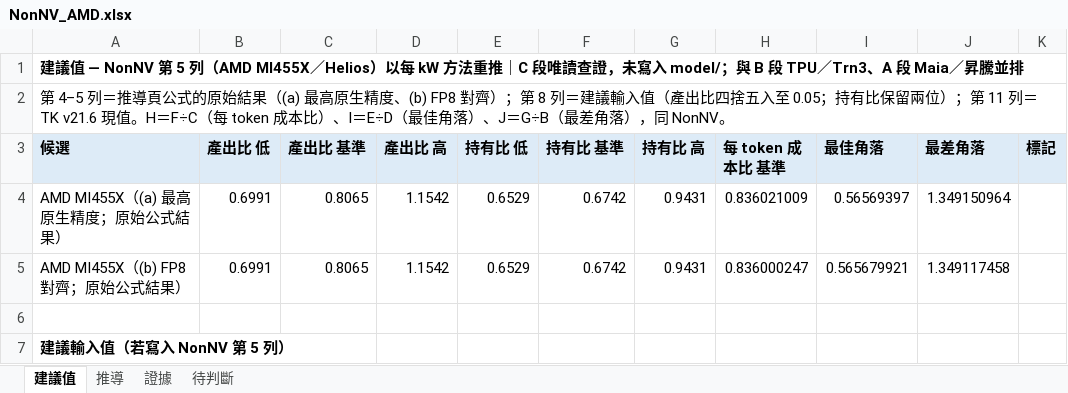
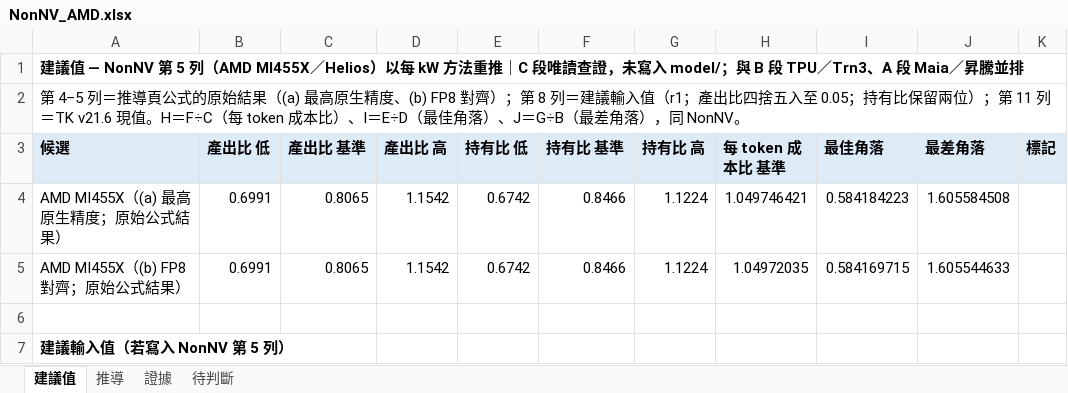
Before and after one commit to YinchenChang/Tokenomics, an Excel workbook: docs/evidence/20261025_NonNV_AMD/NonNV_AMD.xlsx, sheet 建議值, drawn as a sheet; only a part is shown; values as stored, in another font and other column widths than the file's, no borders; the diff covers the shown part only; the diff names each change by its address in the sheet, - before the commit and + after, or states it on an @@ line.

```diff
--- a/docs/evidence/20261025_NonNV_AMD/NonNV_AMD.xlsx (sheet 建議值)
+++ b/docs/evidence/20261025_NonNV_AMD/NonNV_AMD.xlsx (sheet 建議值)
-A2 (候選): …輸入值（產出比四…
+A2 (候選): …輸入值（r1；產出比四…
-E4:E5 (持有比 低): 0.6529
+E4:E5 (持有比 低): 0.6742
-F4:F5 (持有比 基準): 0.6742
+F4:F5 (持有比 基準): 0.8466
-G4:G5 (持有比 高): 0.9431
+G4:G5 (持有比 高): 1.1224
-H4 (每 token 成本比 基準): 0.836021009
+H4 (每 token 成本比 基準): 1.049746421
-I4 (最佳角落): 0.56569397
+I4 (最佳角落): 0.584184223
-J4 (最差角落): 1.349150964
+J4 (最差角落): 1.605584508
-H5 (每 token 成本比 基準): 0.836000247
+H5 (每 token 成本比 基準): 1.04972035
-I5 (最佳角落): 0.565679921
+I5 (最佳角落): 0.584169715
-J5 (最差角落): 1.349117458
+J5 (最差角落): 1.605544633
```
Also changed, not shown: 12 edited cells elsewhere in this sheet, sheet 推導, sheet 證據, sheet 待判斷, formulas that keep their value, 5 other files.
